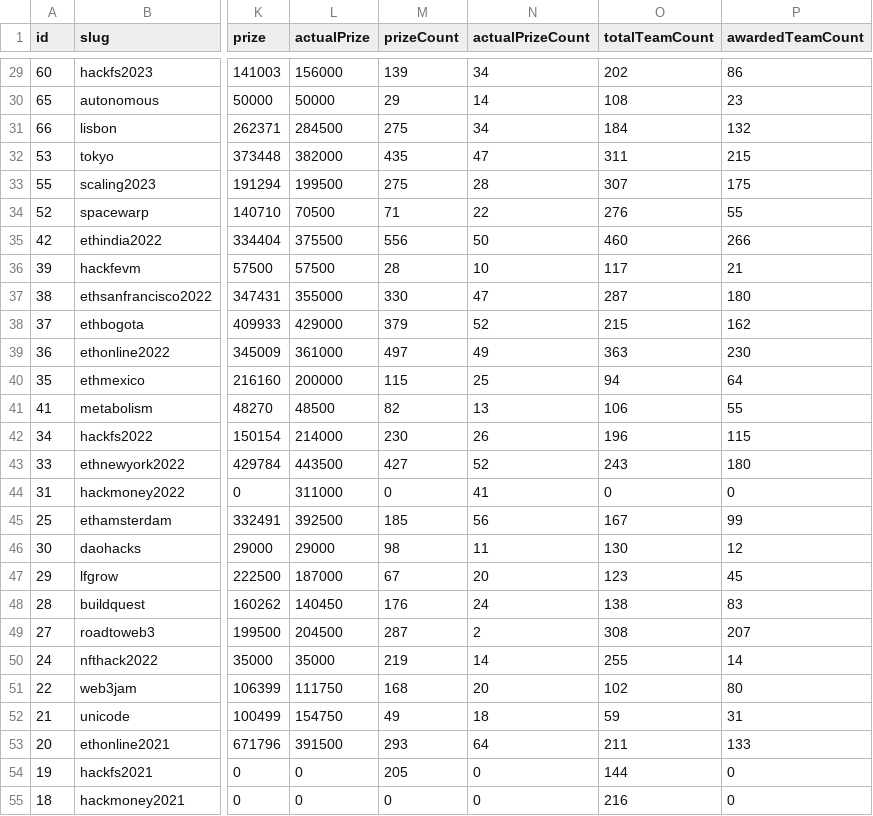
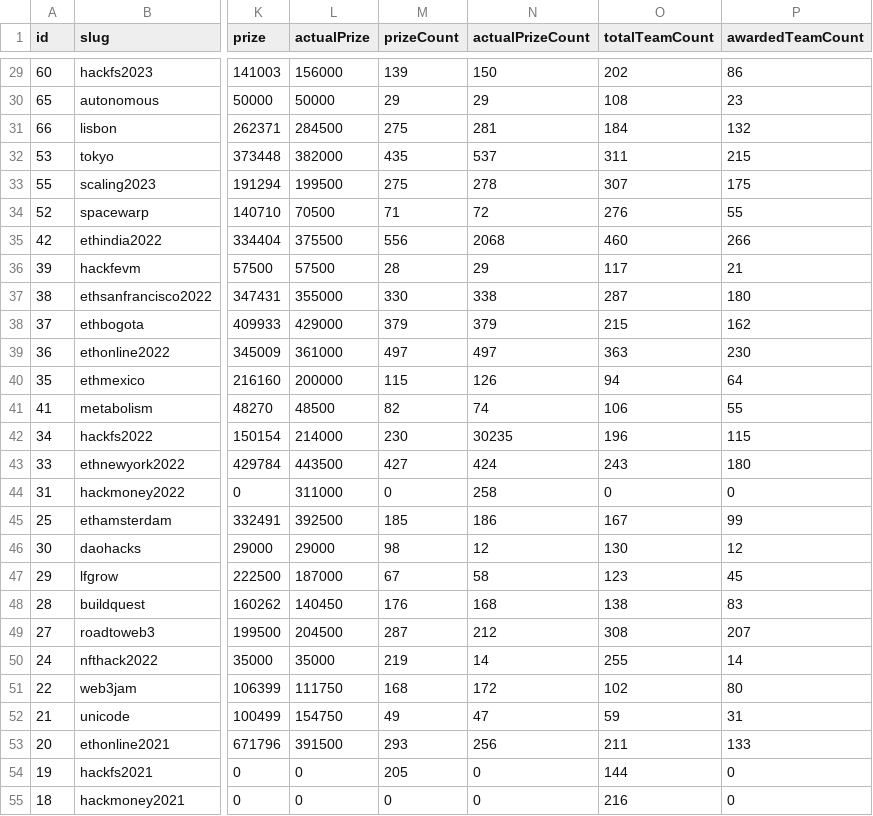
Before and after one commit to y-pakorn/ethglobal-dump, a CSV file: ethglobal-events.csv, drawn as a sheet; only a part is shown, gaps mark what is left out; the diff covers the shown part only; the diff names each change by its address in the sheet, - before the commit and + after, or states it on an @@ line.

Commit message:
fix: correct actual prize count

```diff
--- a/ethglobal-events.csv
+++ b/ethglobal-events.csv
-N29 (actualPrizeCount): 34
+N29 (actualPrizeCount): 150
-N30 (actualPrizeCount): 14
+N30 (actualPrizeCount): 29
-N31 (actualPrizeCount): 34
+N31 (actualPrizeCount): 281
-N32 (actualPrizeCount): 47
+N32 (actualPrizeCount): 537
-N33 (actualPrizeCount): 28
+N33 (actualPrizeCount): 278
-N34 (actualPrizeCount): 22
+N34 (actualPrizeCount): 72
-N35 (actualPrizeCount): 50
+N35 (actualPrizeCount): 2068
-N36 (actualPrizeCount): 10
+N36 (actualPrizeCount): 29
-N37 (actualPrizeCount): 47
+N37 (actualPrizeCount): 338
-N38 (actualPrizeCount): 52
+N38 (actualPrizeCount): 379
-N39 (actualPrizeCount): 49
+N39 (actualPrizeCount): 497
-N40 (actualPrizeCount): 25
+N40 (actualPrizeCount): 126
-N41 (actualPrizeCount): 13
+N41 (actualPrizeCount): 74
-N42 (actualPrizeCount): 26
+N42 (actualPrizeCount): 30235
-N43 (actualPrizeCount): 52
+N43 (actualPrizeCount): 424
-N44 (actualPrizeCount): 41
+N44 (actualPrizeCount): 258
-N45 (actualPrizeCount): 56
+N45 (actualPrizeCount): 186
-N46 (actualPrizeCount): 11
+N46 (actualPrizeCount): 12
-N47 (actualPrizeCount): 20
+N47 (actualPrizeCount): 58
-N48 (actualPrizeCount): 24
+N48 (actualPrizeCount): 168
-N49 (actualPrizeCount): 2
+N49 (actualPrizeCount): 212
-N51 (actualPrizeCount): 20
+N51 (actualPrizeCount): 172
-N52 (actualPrizeCount): 18
+N52 (actualPrizeCount): 47
-N53 (actualPrizeCount): 64
+N53 (actualPrizeCount): 256
```
Also changed, not shown: 28 edited cells elsewhere in this file.
